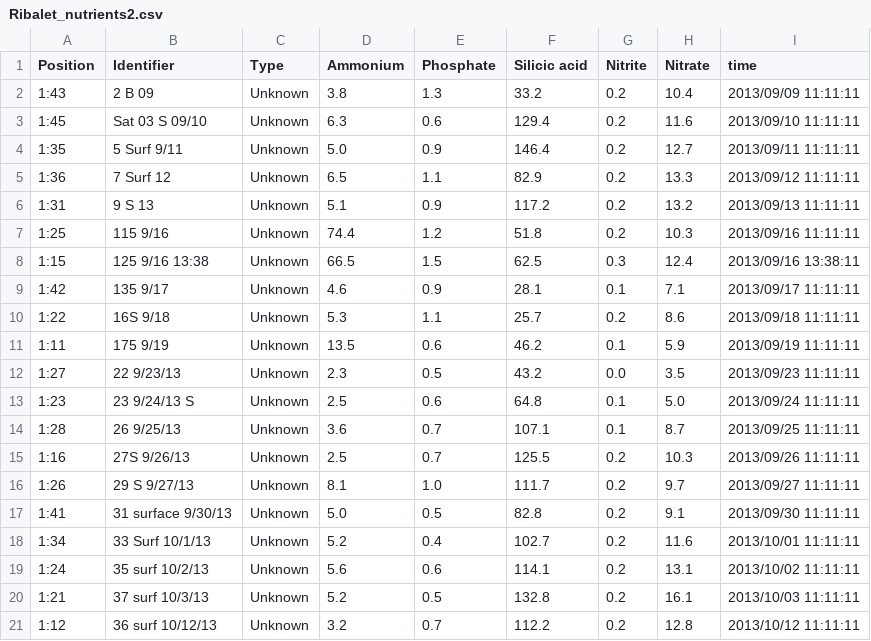
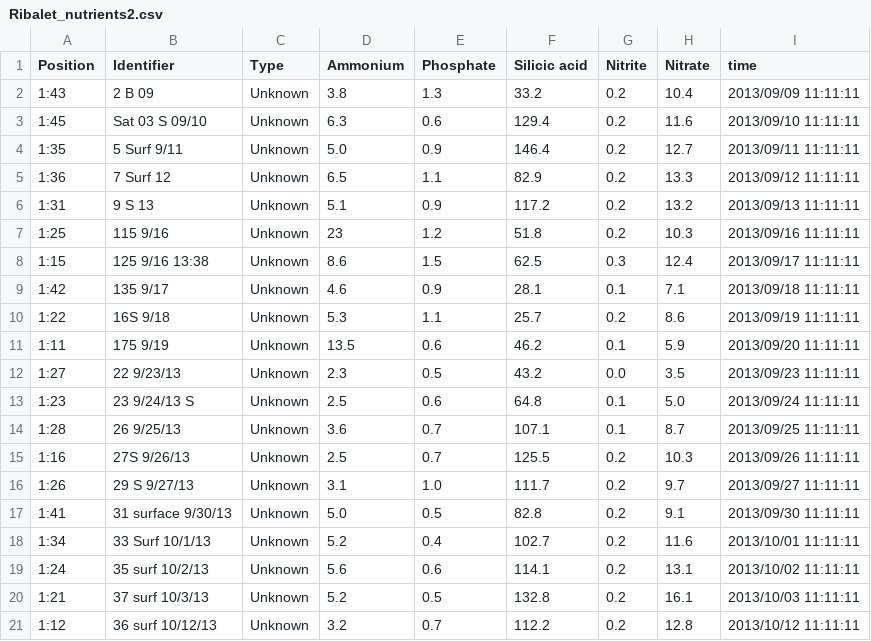
Before and after one commit to mmh1133/CMOP, a CSV file: auxillary_data/Ribalet_nutrients2.csv, drawn as a sheet.

Commit message:
new figures, with correct time step.

```diff
--- a/auxillary_data/Ribalet_nutrients2.csv
+++ b/auxillary_data/Ribalet_nutrients2.csv
@@ -6,7 +6,7 @@ Position,Identifier,Type,Ammonium,Phosphate,Silicic acid,Nitrite,Nitrate,time
 1:31,9 S 13,Unknown,5.1,0.9,117.2,0.2,13.2,2013/09/13 11:11:11
-1:25,115 9/16,Unknown,74.4,1.2,51.8,0.2,10.3,2013/09/16 11:11:11
-1:15,125 9/16 13:38,Unknown,66.5,1.5,62.5,0.3,12.4,2013/09/16 13:38:11
-1:42,135 9/17,Unknown,4.6,0.9,28.1,0.1,7.1,2013/09/17 11:11:11
-1:22,16S 9/18,Unknown,5.3,1.1,25.7,0.2,8.6,2013/09/18 11:11:11
-1:11,175 9/19,Unknown,13.5,0.6,46.2,0.1,5.9,2013/09/19 11:11:11
+1:25,115 9/16,Unknown,23,1.2,51.8,0.2,10.3,2013/09/16 11:11:11
+1:15,125 9/16 13:38,Unknown,8.6,1.5,62.5,0.3,12.4,2013/09/17 11:11:11
+1:42,135 9/17,Unknown,4.6,0.9,28.1,0.1,7.1,2013/09/18 11:11:11
+1:22,16S 9/18,Unknown,5.3,1.1,25.7,0.2,8.6,2013/09/19 11:11:11
+1:11,175 9/19,Unknown,13.5,0.6,46.2,0.1,5.9,2013/09/20 11:11:11
 1:27,22 9/23/13,Unknown,2.3,0.5,43.2,0.0,3.5,2013/09/23 11:11:11
@@ -15,3 +15,3 @@ Position,Identifier,Type,Ammonium,Phosphate,Silicic acid,Nitrite,Nitrate,time
 1:16,27S 9/26/13,Unknown,2.5,0.7,125.5,0.2,10.3,2013/09/26 11:11:11
-1:26,29 S 9/27/13,Unknown,8.1,1.0,111.7,0.2,9.7,2013/09/27 11:11:11
+1:26,29 S 9/27/13,Unknown,3.1,1.0,111.7,0.2,9.7,2013/09/27 11:11:11
 1:41,31 surface 9/30/13,Unknown,5.0,0.5,82.8,0.2,9.1,2013/09/30 11:11:11
```
Also changed, not shown: 9 other files.
